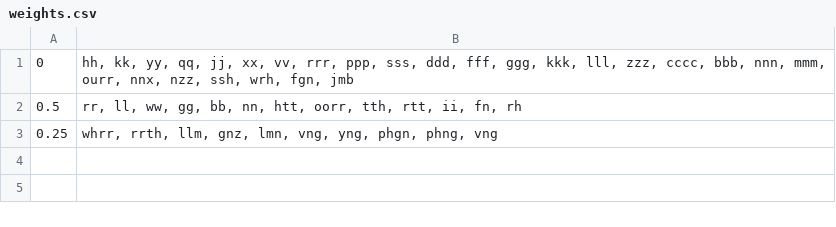
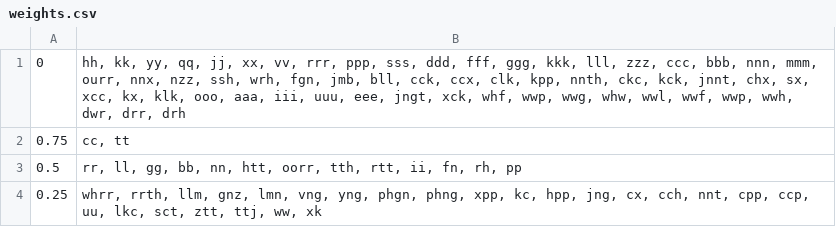
Before and after one commit to tapanther/spellinator, a CSV file: weights.csv, drawn as a sheet.

```diff
--- a/weights.csv
+++ b/weights.csv
@@ -1,3 +1,4 @@
-0,"hh, kk, yy, qq, jj, xx, vv, rrr, ppp, sss, ddd, fff, ggg, kkk, lll, zzz, cccc, bbb, nnn, mmm, ourr, nnx, nzz, ssh, wrh, fgn, jmb"
-0.5,"rr, ll, ww, gg, bb, nn, htt, oorr, tth, rtt, ii, fn, rh"
-0.25,"whrr, rrth, llm, gnz, lmn, vng, yng, phgn, phng, vng"
+0,"hh, kk, yy, qq, jj, xx, vv, rrr, ppp, sss, ddd, fff, ggg, kkk, lll, zzz, ccc, bbb, nnn, mmm, ourr, nnx, nzz, ssh, wrh, fgn, jmb, bll, cck, ccx, clk, kpp, nnth, ckc, kck, jnnt, chx, sx, xcc, kx, klk, ooo, aaa, iii, uuu, eee, jngt, xck, whf, wwp, wwg, whw, wwl, wwf, wwp, wwh, dwr, drr, drh"
+0.75,"cc, tt"
+0.5,"rr, ll, gg, bb, nn, htt, oorr, tth, rtt, ii, fn, rh, pp"
+0.25,"whrr, rrth, llm, gnz, lmn, vng, yng, phgn, phng, xpp, kc, hpp, jng, cx, cch, nnt, cpp, ccp, uu, lkc, sct, ztt, ttj, ww, xk"
```
Also changed, not shown: phonemes.csv, 1 other file.
